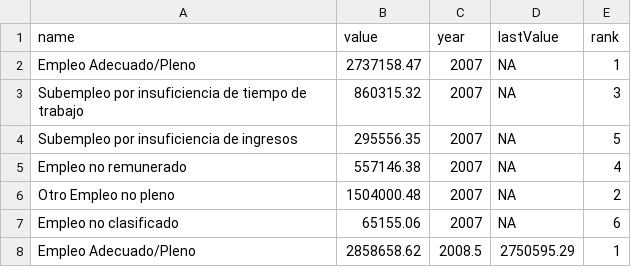
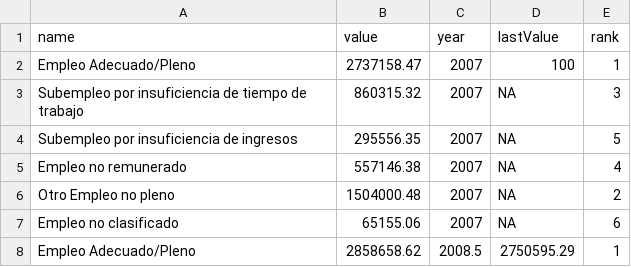
Before and after one commit to elnandoh/herramientas_visualizacion, a CSV file: data_empleo_nueva.csv, drawn as a sheet; only a part is shown.

Commit message:
Update data_empleo_nueva.csv

```diff
--- a/data_empleo_nueva.csv
+++ b/data_empleo_nueva.csv
@@ -1,3 +1,3 @@
 name,value,year,lastValue,rank
-Empleo Adecuado/Pleno,2737158.47,2007,NA,1
+Empleo Adecuado/Pleno,2737158.47,2007,100,1
 Subempleo por insuficiencia de tiempo de trabajo,860315.32,2007,NA,3
```
